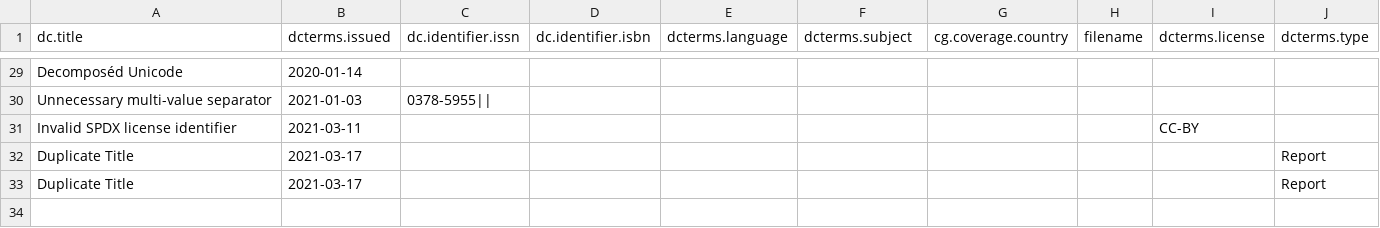
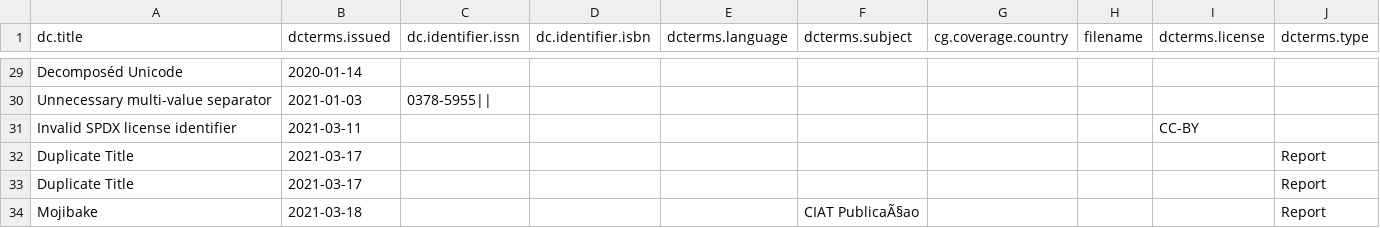
Before and after one commit to ilri/csv-metadata-quality, a CSV file: data/test.csv, drawn as a sheet; only a part is shown, gaps mark what is left out; the diff names each change by its address in the sheet, - before the commit and + after, or states it on an @@ line.

Commit message:
Add mojibake to data/test.csv and tests

```diff
--- a/data/test.csv
+++ b/data/test.csv
+row 34: Mojibake | 2021-03-18 |  |  |  | CIAT PublicaÃ§ao |  |  |  | Report
```
Also changed, not shown: 2 other files.
